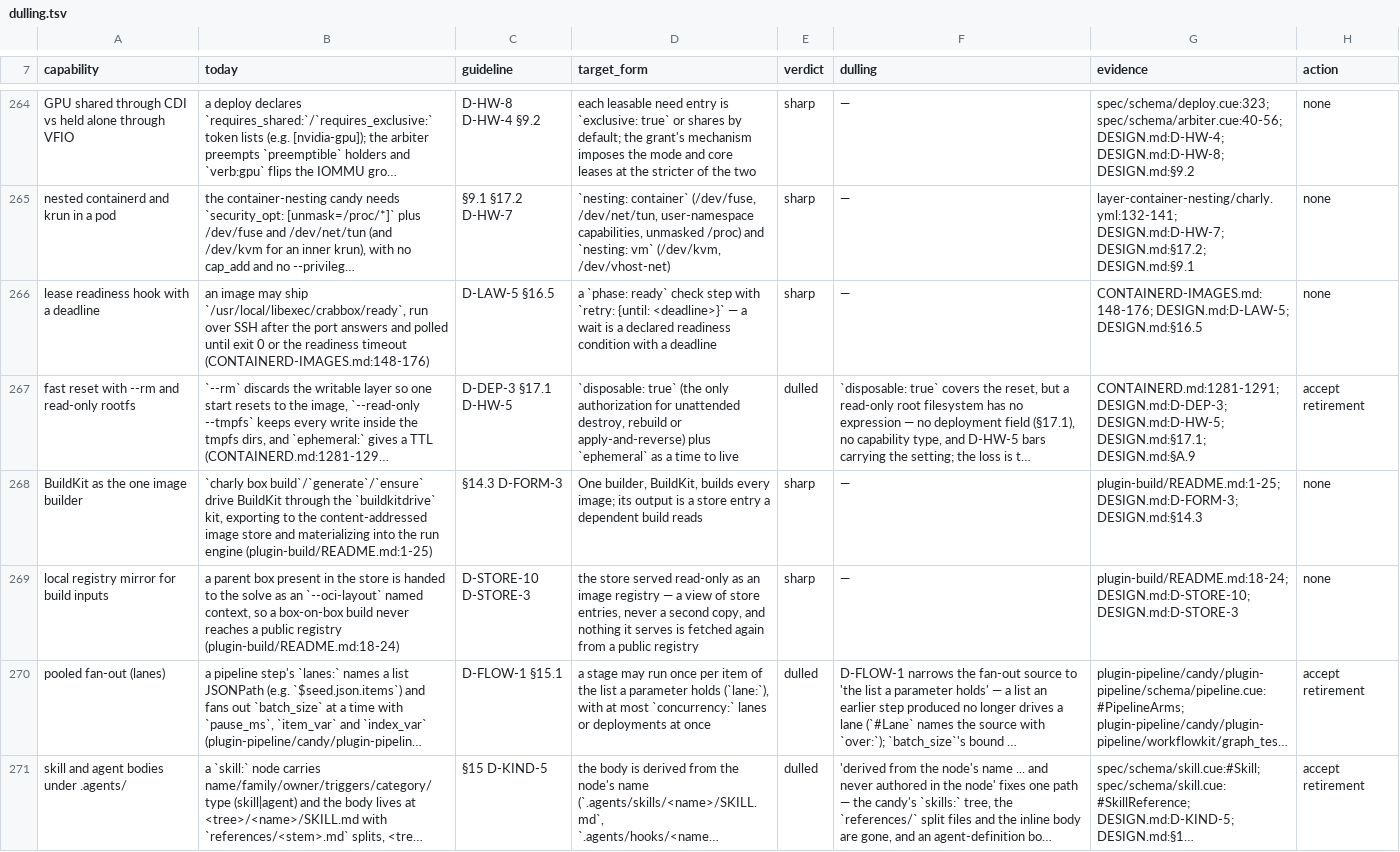
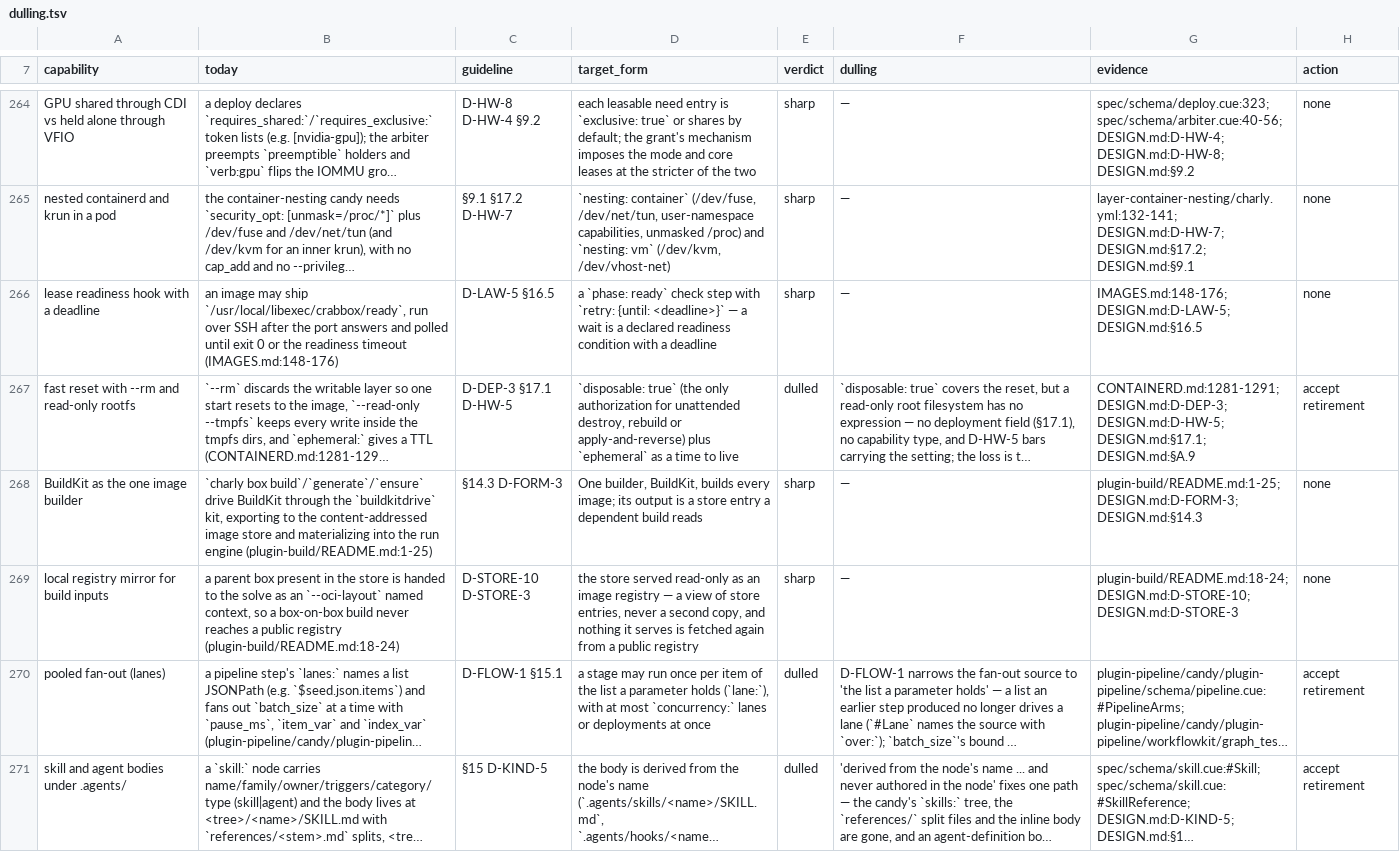
Before and after one commit to opencharly/opencharly, a TSV file: design/dulling.tsv, drawn as a sheet; only a part is shown, gaps mark what is left out; long unchanged cells end in …; the diff names each change by its address in the sheet, - before the commit and + after, or states it on an @@ line.

```diff
--- a/design/dulling.tsv
+++ b/design/dulling.tsv
-B266 (today): …readiness timeout (CONTAINERD-IMAGES.md:148-176)
+B266 (today): …readiness timeout (IMAGES.md:148-176)
-G266 (evidence): CONTAINERD-IMAGES.md:148-176; DESIGN.md:D-LAW-5; DESIGN.md:§16.5
+G266 (evidence): IMAGES.md:148-176; DESIGN.md:D-LAW-5; DESIGN.md:§16.5
```
Also changed, not shown: design/parity.tsv, 6 other files.
